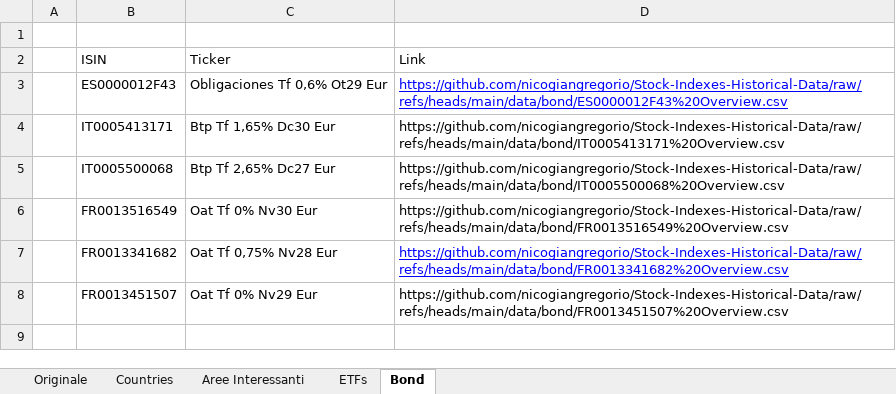
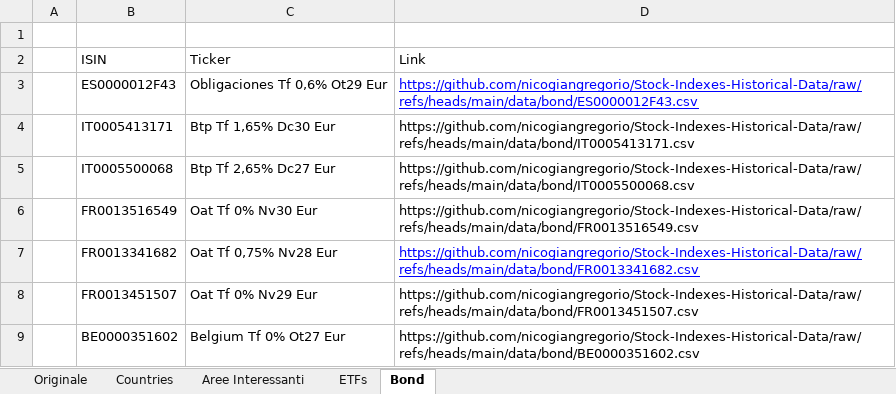
Before and after one commit to nicogiangregorio/Stock-Indexes-Historical-Data, an Excel workbook: data.xlsx, sheet Bond, drawn as a sheet; values as stored, in another font and other column widths than the file's, no borders; the diff names each change by its address in the sheet, - before the commit and + after, or states it on an @@ line.

Commit message:
Add files via upload

```diff
--- a/data.xlsx (sheet Bond)
+++ b/data.xlsx (sheet Bond)
-D3 (Link): https://github.com/nicogiangregorio/Stock-Indexes-Historical-Data/raw/refs/heads/main/data/bond/ES0000012F43%20Overview.csv
+D3 (Link): https://github.com/nicogiangregorio/Stock-Indexes-Historical-Data/raw/refs/heads/main/data/bond/ES0000012F43.csv
-D4 (Link): https://github.com/nicogiangregorio/Stock-Indexes-Historical-Data/raw/refs/heads/main/data/bond/IT0005413171%20Overview.csv
+D4 (Link): https://github.com/nicogiangregorio/Stock-Indexes-Historical-Data/raw/refs/heads/main/data/bond/IT0005413171.csv
-D5 (Link): https://github.com/nicogiangregorio/Stock-Indexes-Historical-Data/raw/refs/heads/main/data/bond/IT0005500068%20Overview.csv
+D5 (Link): https://github.com/nicogiangregorio/Stock-Indexes-Historical-Data/raw/refs/heads/main/data/bond/IT0005500068.csv
-D6 (Link): https://github.com/nicogiangregorio/Stock-Indexes-Historical-Data/raw/refs/heads/main/data/bond/FR0013516549%20Overview.csv
+D6 (Link): https://github.com/nicogiangregorio/Stock-Indexes-Historical-Data/raw/refs/heads/main/data/bond/FR0013516549.csv
-D7 (Link): https://github.com/nicogiangregorio/Stock-Indexes-Historical-Data/raw/refs/heads/main/data/bond/FR0013341682%20Overview.csv
+D7 (Link): https://github.com/nicogiangregorio/Stock-Indexes-Historical-Data/raw/refs/heads/main/data/bond/FR0013341682.csv
-D8 (Link): https://github.com/nicogiangregorio/Stock-Indexes-Historical-Data/raw/refs/heads/main/data/bond/FR0013451507%20Overview.csv
+D8 (Link): https://github.com/nicogiangregorio/Stock-Indexes-Historical-Data/raw/refs/heads/main/data/bond/FR0013451507.csv
+row 9:  | BE0000351602 | Belgium Tf 0% Ot27 Eur | https://github.com/nicogiangregorio/Stock-Indexes-Historical-Data/raw/refs/heads/main/data/bond/BE0000351602.csv
```
